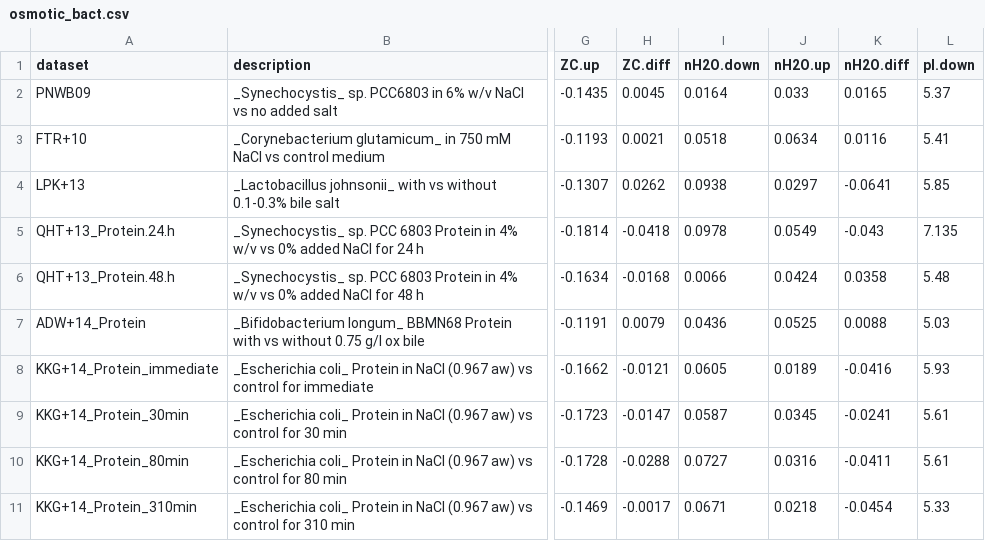
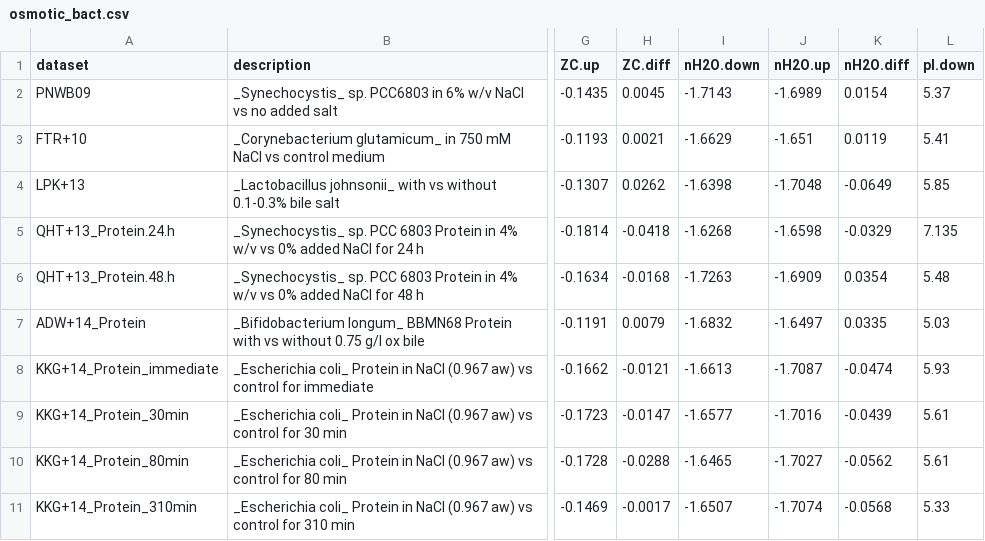
Before and after one commit to jedick/canprot, a CSV file: inst/vignettes/osmotic_bact.csv, drawn as a sheet; only a part is shown, gaps mark what is left out; the diff covers the shown part only; the diff names each change by its address in the sheet, - before the commit and + after, or states it on an @@ line.

```diff
--- a/inst/vignettes/osmotic_bact.csv
+++ b/inst/vignettes/osmotic_bact.csv
-I2 (nH2O.down): 0.0164
+I2 (nH2O.down): -1.7143
-J2 (nH2O.up): 0.033
+J2 (nH2O.up): -1.6989
-K2 (nH2O.diff): 0.0165
+K2 (nH2O.diff): 0.0154
-I3 (nH2O.down): 0.0518
+I3 (nH2O.down): -1.6629
-J3 (nH2O.up): 0.0634
+J3 (nH2O.up): -1.651
-K3 (nH2O.diff): 0.0116
+K3 (nH2O.diff): 0.0119
-I4 (nH2O.down): 0.0938
+I4 (nH2O.down): -1.6398
-J4 (nH2O.up): 0.0297
+J4 (nH2O.up): -1.7048
-K4 (nH2O.diff): -0.0641
+K4 (nH2O.diff): -0.0649
-I5 (nH2O.down): 0.0978
+I5 (nH2O.down): -1.6268
-J5 (nH2O.up): 0.0549
+J5 (nH2O.up): -1.6598
-K5 (nH2O.diff): -0.043
+K5 (nH2O.diff): -0.0329
-I6 (nH2O.down): 0.0066
+I6 (nH2O.down): -1.7263
-J6 (nH2O.up): 0.0424
+J6 (nH2O.up): -1.6909
-K6 (nH2O.diff): 0.0358
+K6 (nH2O.diff): 0.0354
-I7 (nH2O.down): 0.0436
+I7 (nH2O.down): -1.6832
-J7 (nH2O.up): 0.0525
+J7 (nH2O.up): -1.6497
-K7 (nH2O.diff): 0.0088
+K7 (nH2O.diff): 0.0335
-I8 (nH2O.down): 0.0605
+I8 (nH2O.down): -1.6613
-J8 (nH2O.up): 0.0189
+J8 (nH2O.up): -1.7087
-K8 (nH2O.diff): -0.0416
+K8 (nH2O.diff): -0.0474
-I9 (nH2O.down): 0.0587
+I9 (nH2O.down): -1.6577
-J9 (nH2O.up): 0.0345
+J9 (nH2O.up): -1.7016
-K9 (nH2O.diff): -0.0241
+K9 (nH2O.diff): -0.0439
-I10 (nH2O.down): 0.0727
+I10 (nH2O.down): -1.6465
-J10 (nH2O.up): 0.0316
+J10 (nH2O.up): -1.7027
-K10 (nH2O.diff): -0.0411
+K10 (nH2O.diff): -0.0562
-I11 (nH2O.down): 0.0671
+I11 (nH2O.down): -1.6507
-J11 (nH2O.up): 0.0218
+J11 (nH2O.up): -1.7074
-K11 (nH2O.diff): -0.0454
+K11 (nH2O.diff): -0.0568
```
Also changed, not shown: 57 edited cells elsewhere in this file, inst/vignettes/3D.csv, inst/vignettes/breast.csv, 33 other files.
